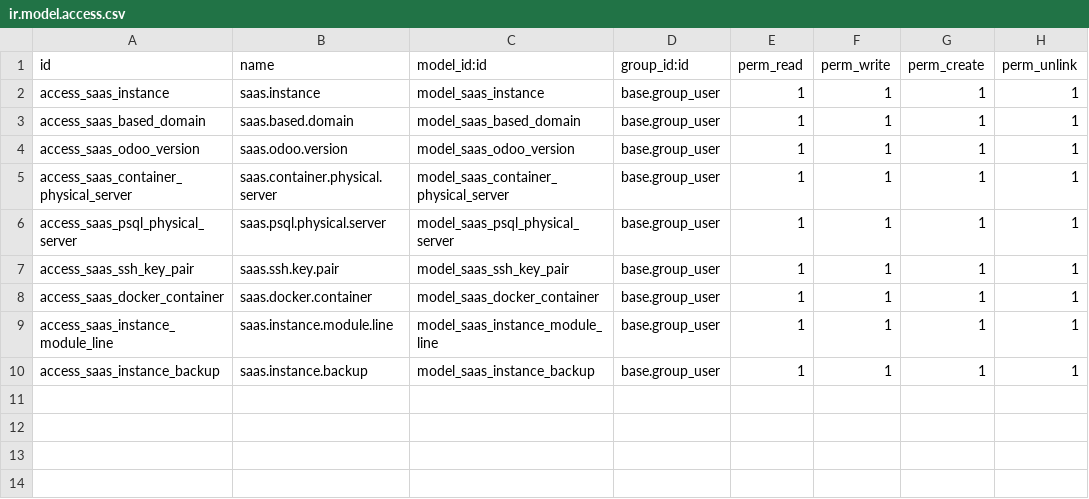
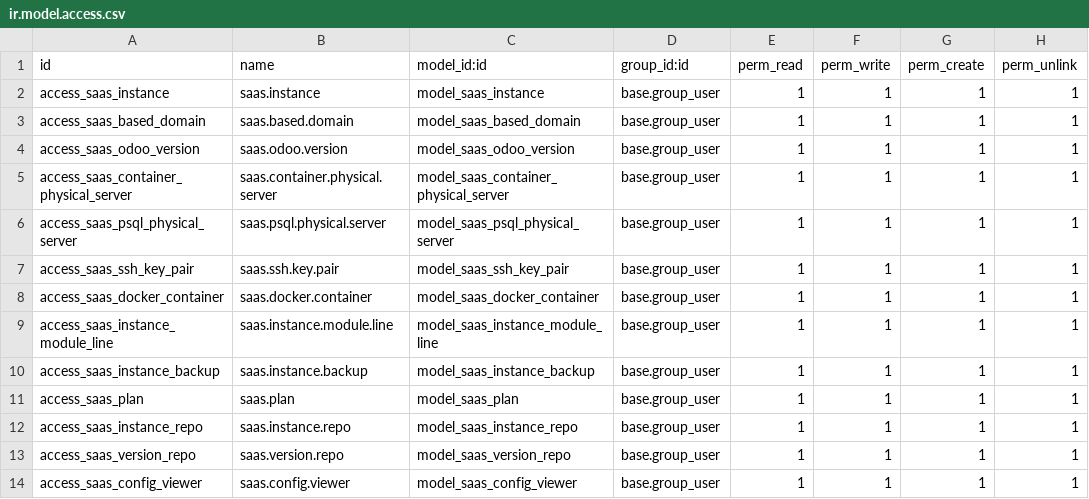
Before and after one commit to moutazmuhammad/test_saas, a CSV file: saas_core/security/ir.model.access.csv, drawn as a sheet.

```diff
--- a/saas_core/security/ir.model.access.csv
+++ b/saas_core/security/ir.model.access.csv
@@ -10 +10,5 @@ access_saas_instance_module_line,saas.instance.module.line,model_saas_instance_m
 access_saas_instance_backup,saas.instance.backup,model_saas_instance_backup,base.group_user,1,1,1,1
+access_saas_plan,saas.plan,model_saas_plan,base.group_user,1,1,1,1
+access_saas_instance_repo,saas.instance.repo,model_saas_instance_repo,base.group_user,1,1,1,1
+access_saas_version_repo,saas.version.repo,model_saas_version_repo,base.group_user,1,1,1,1
+access_saas_config_viewer,saas.config.viewer,model_saas_config_viewer,base.group_user,1,1,1,1
```
Also changed, not shown: 27 other files.
